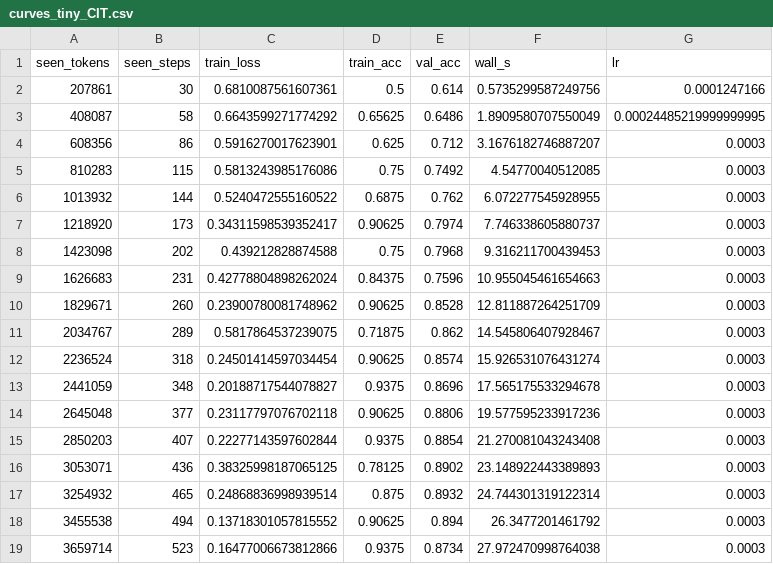
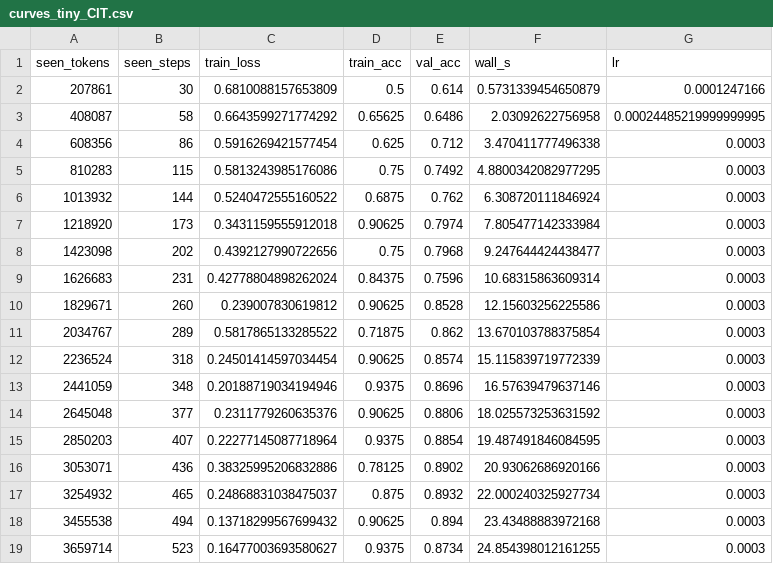
Before and after one commit to puyanguvic/cit, a CSV file: results/paper/e2/seed0/curves/token_fair/curves_tiny_CIT.csv, drawn as a sheet; only a part is shown; the diff covers the shown part only.

```diff
--- a/results/paper/e2/seed0/curves/token_fair/curves_tiny_CIT.csv
+++ b/results/paper/e2/seed0/curves/token_fair/curves_tiny_CIT.csv
@@ -1,19 +1,19 @@
 seen_tokens,seen_steps,train_loss,train_acc,val_acc,wall_s,lr
-207861,30,0.6810087561607361,0.5,0.614,0.5735299587249756,0.0001247166
-408087,58,0.6643599271774292,0.65625,0.6486,1.8909580707550049,0.00024485219999999995
-608356,86,0.5916270017623901,0.625,0.712,3.1676182746887207,0.0003
-810283,115,0.5813243985176086,0.75,0.7492,4.54770040512085,0.0003
-1013932,144,0.5240472555160522,0.6875,0.762,6.072277545928955,0.0003
-1218920,173,0.34311598539352417,0.90625,0.7974,7.746338605880737,0.0003
-1423098,202,0.439212828874588,0.75,0.7968,9.316211700439453,0.0003
-1626683,231,0.42778804898262024,0.84375,0.7596,10.955045461654663,0.0003
-1829671,260,0.23900780081748962,0.90625,0.8528,12.811887264251709,0.0003
-2034767,289,0.5817864537239075,0.71875,0.862,14.545806407928467,0.0003
-2236524,318,0.24501414597034454,0.90625,0.8574,15.926531076431274,0.0003
-2441059,348,0.20188717544078827,0.9375,0.8696,17.565175533294678,0.0003
-2645048,377,0.23117797076702118,0.90625,0.8806,19.577595233917236,0.0003
-2850203,407,0.22277143597602844,0.9375,0.8854,21.270081043243408,0.0003
-3053071,436,0.38325998187065125,0.78125,0.8902,23.148922443389893,0.0003
-3254932,465,0.24868836998939514,0.875,0.8932,24.744301319122314,0.0003
-3455538,494,0.13718301057815552,0.90625,0.894,26.3477201461792,0.0003
-3659714,523,0.16477006673812866,0.9375,0.8734,27.972470998764038,0.0003
+207861,30,0.6810088157653809,0.5,0.614,0.5731339454650879,0.0001247166
+408087,58,0.6643599271774292,0.65625,0.6486,2.03092622756958,0.00024485219999999995
+608356,86,0.5916269421577454,0.625,0.712,3.470411777496338,0.0003
+810283,115,0.5813243985176086,0.75,0.7492,4.8800342082977295,0.0003
+1013932,144,0.5240472555160522,0.6875,0.762,6.308720111846924,0.0003
+1218920,173,0.3431159555912018,0.90625,0.7974,7.805477142333984,0.0003
+1423098,202,0.4392127990722656,0.75,0.7968,9.247644424438477,0.0003
+1626683,231,0.42778804898262024,0.84375,0.7596,10.68315863609314,0.0003
+1829671,260,0.239007830619812,0.90625,0.8528,12.15603256225586,0.0003
+2034767,289,0.5817865133285522,0.71875,0.862,13.670103788375854,0.0003
+2236524,318,0.24501414597034454,0.90625,0.8574,15.115839719772339,0.0003
+2441059,348,0.20188719034194946,0.9375,0.8696,16.57639479637146,0.0003
+2645048,377,0.2311779260635376,0.90625,0.8806,18.025573253631592,0.0003
+2850203,407,0.22277145087718964,0.9375,0.8854,19.487491846084595,0.0003
+3053071,436,0.38325995206832886,0.78125,0.8902,20.93062686920166,0.0003
+3254932,465,0.24868831038475037,0.875,0.8932,22.000240325927734,0.0003
+3455538,494,0.13718299567699432,0.90625,0.894,23.43488883972168,0.0003
+3659714,523,0.16477003693580627,0.9375,0.8734,24.854398012161255,0.0003
```
Also changed, not shown: 72 edited cells elsewhere in this file, results/paper/e1/seed0/audit/token_purity_WordPiece.csv, results/paper/e1/seed0/results.csv, 56 other files.
